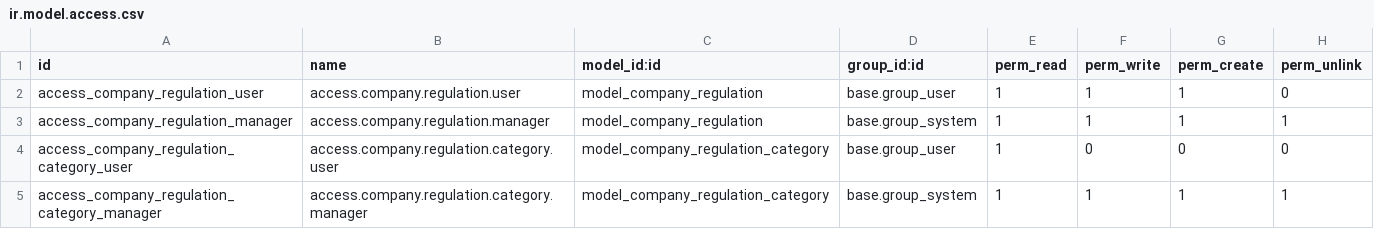
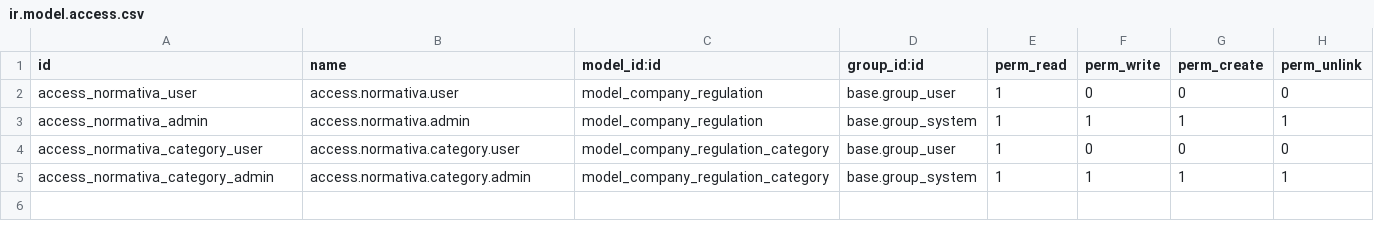
Before and after one commit to AvalMadrid-Tech/odoo-addons, a CSV file: Normativa/security/ir.model.access.csv, drawn as a sheet.

```diff
--- a/Normativa/security/ir.model.access.csv
+++ b/Normativa/security/ir.model.access.csv
@@ -1,5 +1,5 @@
 id,name,model_id:id,group_id:id,perm_read,perm_write,perm_create,perm_unlink
-access_company_regulation_user,access.company.regulation.user,model_company_regulation,base.group_user,1,1,1,0
-access_company_regulation_manager,access.company.regulation.manager,model_company_regulation,base.group_system,1,1,1,1
-access_company_regulation_category_user,access.company.regulation.category.user,model_company_regulation_category,base.group_user,1,0,0,0
-access_company_regulation_category_manager,access.company.regulation.category.manager,model_company_regulation_category,base.group_system,1,1,1,1
+access_normativa_user,access.normativa.user,model_company_regulation,base.group_user,1,0,0,0
+access_normativa_admin,access.normativa.admin,model_company_regulation,base.group_system,1,1,1,1
+access_normativa_category_user,access.normativa.category.user,model_company_regulation_category,base.group_user,1,0,0,0
+access_normativa_category_admin,access.normativa.category.admin,model_company_regulation_category,base.group_system,1,1,1,1
```
Also changed, not shown: 5 other files.
